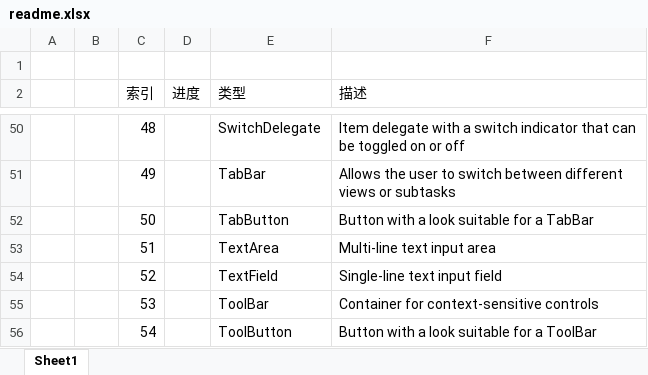
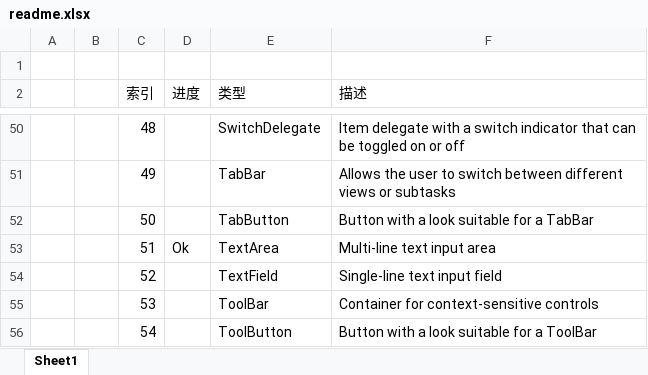
Before and after one commit to ngzqqb/chapter05, an Excel workbook: control2/appqml/control2/Control2/readme.xlsx, sheet Sheet1, drawn as a sheet; only a part is shown, gaps mark what is left out; values as stored, in another font and other column widths than the file's, no borders; conditional formats and table styles not drawn; the diff names each change by its address in the sheet, - before the commit and + after, or states it on an @@ line.

```diff
--- a/control2/appqml/control2/Control2/readme.xlsx (sheet Sheet1)
+++ b/control2/appqml/control2/Control2/readme.xlsx (sheet Sheet1)
-D53 (进度): (empty)
+D53 (进度): Ok
```
Also changed, not shown: 2 other files.
